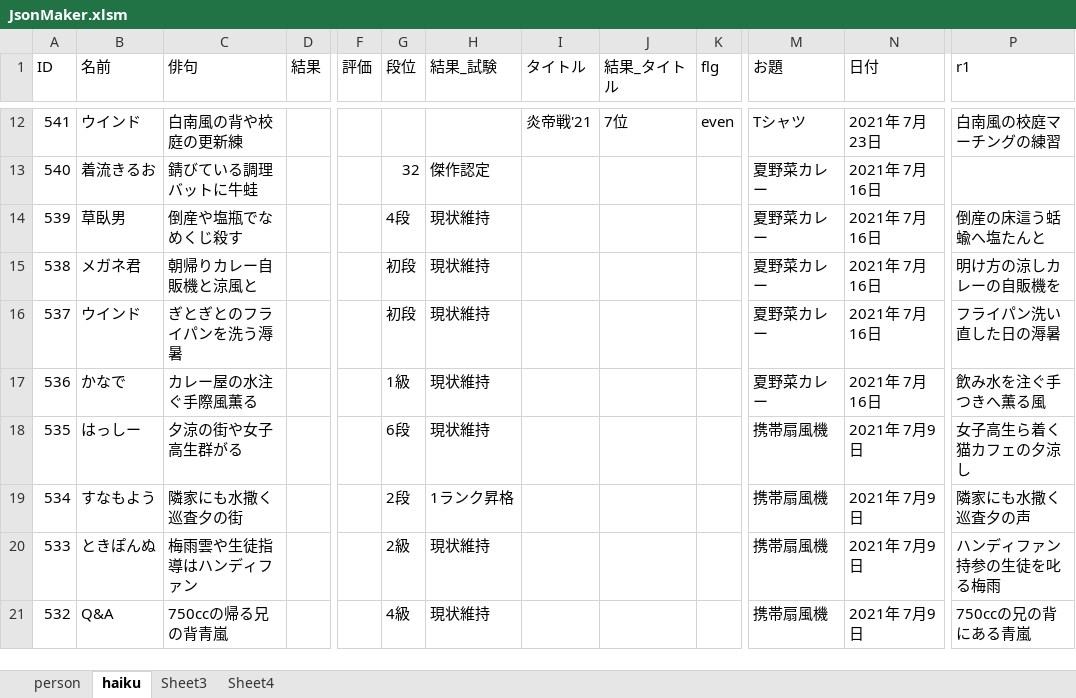
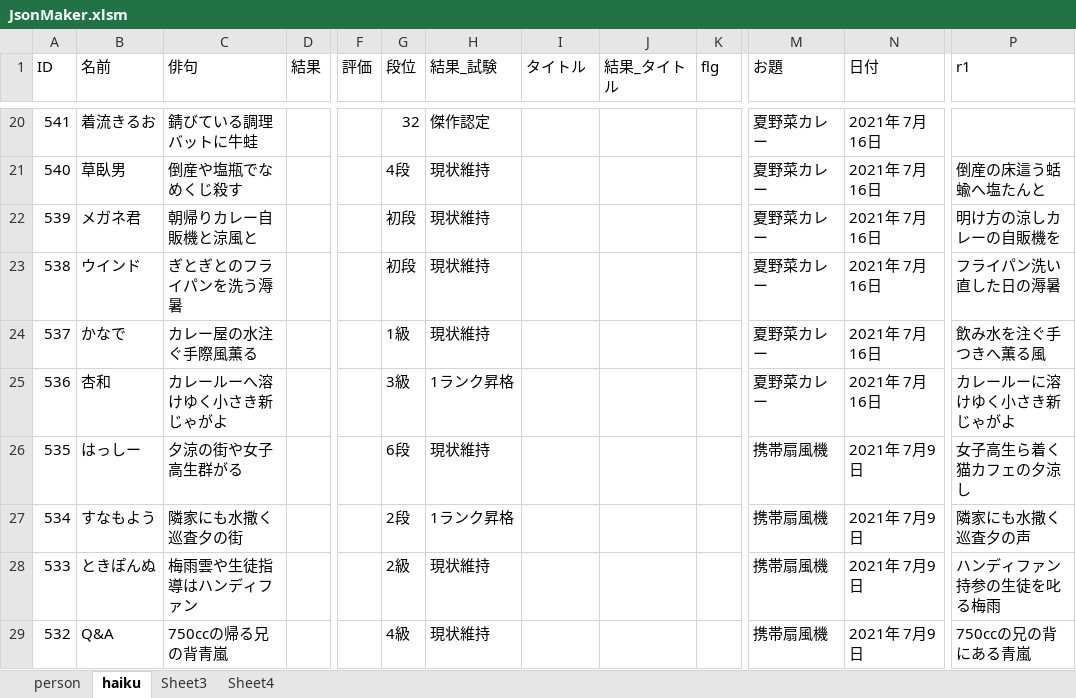
Before and after one commit to ghilgithub/prbt_rengo, an Excel workbook: JsonMaker.xlsm, sheet haiku, drawn as a sheet; only a part is shown, gaps mark what is left out; values as stored, in another font and other column widths than the file's, no borders; charts and pictures not drawn; addresses are those after the commit; the diff covers the shown part only; the diff names each change by its address in the sheet, - before the commit and + after, or states it on an @@ line.

```diff
--- a/JsonMaker.xlsm (sheet haiku)
+++ b/JsonMaker.xlsm (sheet haiku)
-B20 (名前): ウインド
+B20 (名前): 着流きるお
-C20 (俳句): 白南風の背や校庭の更新練
+C20 (俳句): 錆びている調理バットに牛蛙
-G20 (段位): (empty)
+G20 (段位): 32
-H20 (結果_試験): (empty)
+H20 (結果_試験): 傑作認定
-I20 (タイトル): 炎帝戦'21
+I20 (タイトル): (empty)
-J20 (結果_タイトル): 7位
+J20 (結果_タイトル): (empty)
-K20 (flg): even
+K20 (flg): (empty)
-M20 (お題): Tシャツ
+M20 (お題): 夏野菜カレー
-N20 (日付): 2021年 7月23日
+N20 (日付): 2021年 7月16日
-P20 (r1): 白南風の校庭マーチングの練習
+P20 (r1): (empty)
-B21 (名前): 着流きるお
+B21 (名前): 草臥男
-C21 (俳句): 錆びている調理バットに牛蛙
+C21 (俳句): 倒産や塩瓶でなめくじ殺す
-G21 (段位): 32
+G21 (段位): 4段
-H21 (結果_試験): 傑作認定
+H21 (結果_試験): 現状維持
-P21 (r1): (empty)
+P21 (r1): 倒産の床這う蛞蝓へ塩たんと
-B22 (名前): 草臥男
+B22 (名前): メガネ君
-C22 (俳句): 倒産や塩瓶でなめくじ殺す
+C22 (俳句): 朝帰りカレー自販機と涼風と
-G22 (段位): 4段
+G22 (段位): 初段
-P22 (r1): 倒産の床這う蛞蝓へ塩たんと
+P22 (r1): 明け方の涼しカレーの自販機を
-B23 (名前): メガネ君
+B23 (名前): ウインド
-C23 (俳句): 朝帰りカレー自販機と涼風と
+C23 (俳句): ぎとぎとのフライパンを洗う溽暑
-P23 (r1): 明け方の涼しカレーの自販機を
+P23 (r1): フライパン洗い直した日の溽暑
-B24 (名前): ウインド
+B24 (名前): かなで
-C24 (俳句): ぎとぎとのフライパンを洗う溽暑
+C24 (俳句): カレー屋の水注ぐ手際風薫る
-G24 (段位): 初段
+G24 (段位): 1級
-P24 (r1): フライパン洗い直した日の溽暑
+P24 (r1): 飲み水を注ぐ手つきへ薫る風
-B25 (名前): かなで
+B25 (名前): 杏和
-C25 (俳句): カレー屋の水注ぐ手際風薫る
+C25 (俳句): カレールーへ溶けゆく小さき新じゃがよ
-G25 (段位): 1級
+G25 (段位): 3級
-H25 (結果_試験): 現状維持
+H25 (結果_試験): 1ランク昇格
-P25 (r1): 飲み水を注ぐ手つきへ薫る風
+P25 (r1): カレールーに溶けゆく小さき新じゃがよ
```
Also changed, not shown: 8 added rows and 34 edited cells elsewhere in this sheet, sheet person, charts or pictures, 4 other files.
